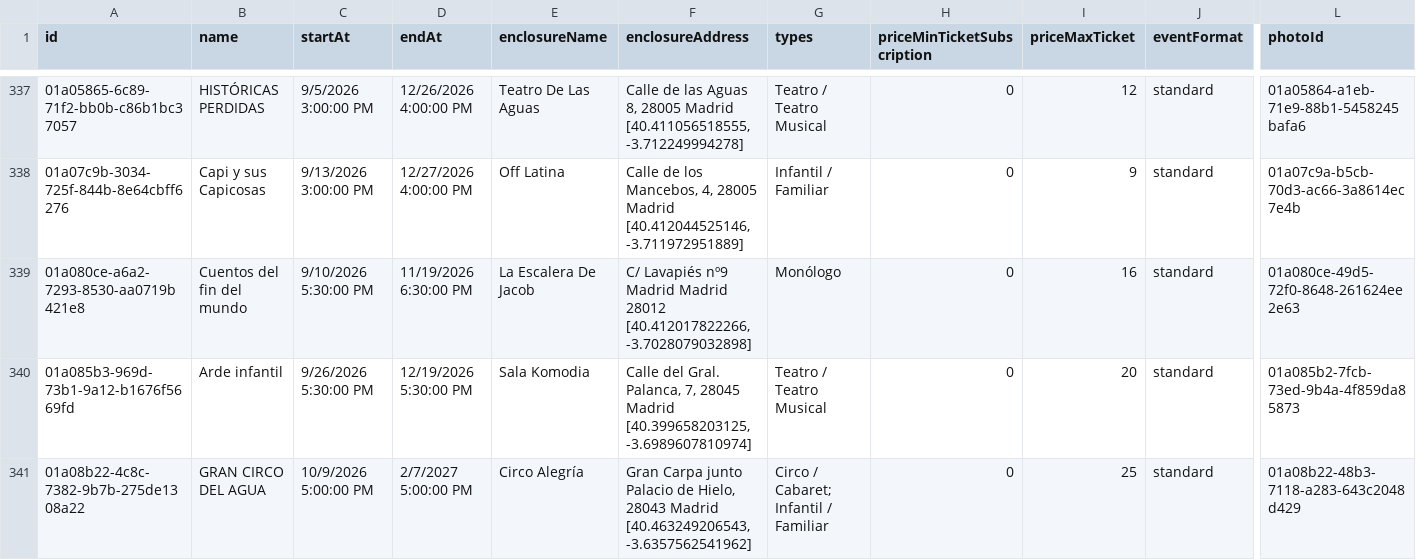
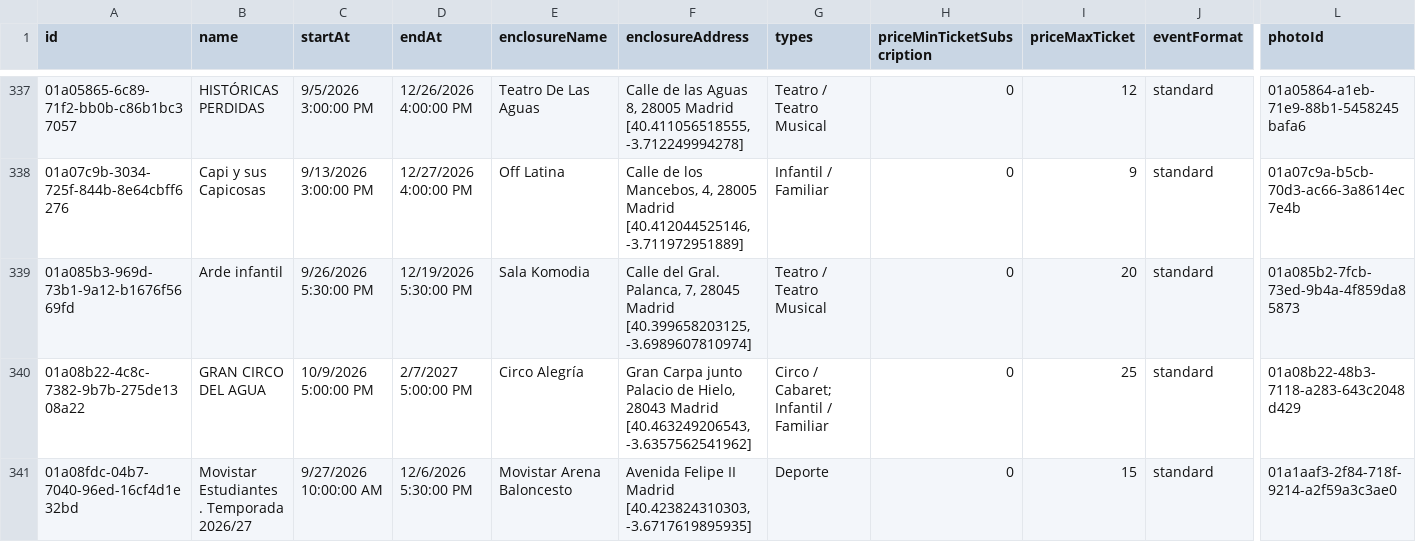
Before and after one commit to valonsot/ScheduleScript, a CSV file: nombres_eventos.csv, drawn as a sheet; only a part is shown, gaps mark what is left out; the shorter side is filled out with more unchanged rows; removed rows and columns are numbered as before the commit, all else as after; rows hold the shown columns only; the diff covers the shown part only; the diff names each change by its address in the sheet, - before the commit and + after, or states it on an @@ line.

```diff
--- a/nombres_eventos.csv
+++ b/nombres_eventos.csv
-row 339: 01a080ce-a6a2-7293-8530-aa0719b421e8 | Cuentos del fin del mundo | 9/10/2026 5:30:00 PM | 11/19/2026 6:30:00 PM | La Escalera De Jacob | C/ Lavapiés nº9 Madrid Madrid 28012 [40.412017822266, -3.7028079032898] | Monólogo | 0 | 16 | standard | 01a080ce-49d5-72f0-8648-261624ee2e63
```
Also changed, not shown: 1 added row, 1 removed row and 1 edited cell elsewhere in this file.
